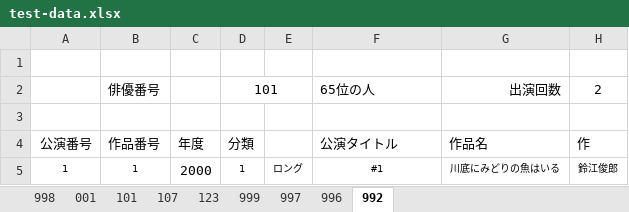
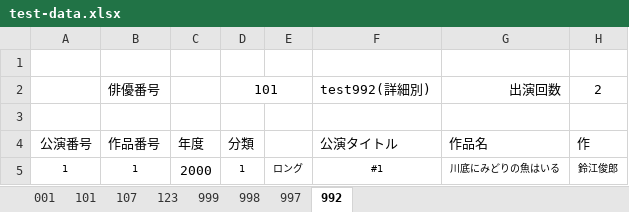
Before and after one commit to morishitami/makiniummy, an Excel workbook: test-data.xlsx, sheet 992, drawn as a sheet; only a part is shown; values as stored, in another font and other column widths than the file's, no borders; charts and pictures not drawn; the diff names each change by its address in the sheet, - before the commit and + after, or states it on an @@ line.

Commit message:
test-dataの編集

```diff
--- a/test-data.xlsx (sheet 992)
+++ b/test-data.xlsx (sheet 992)
-sheet tab: 996
@@ sheet tab order changed: 001 | 101 | 107 | 123 | 999 | 998 | 997 | 992 @@
-F2: 65位の人
+F2: test992(詳細別)
```
Also changed, not shown: sheet 998, sheet 997, charts or pictures.
